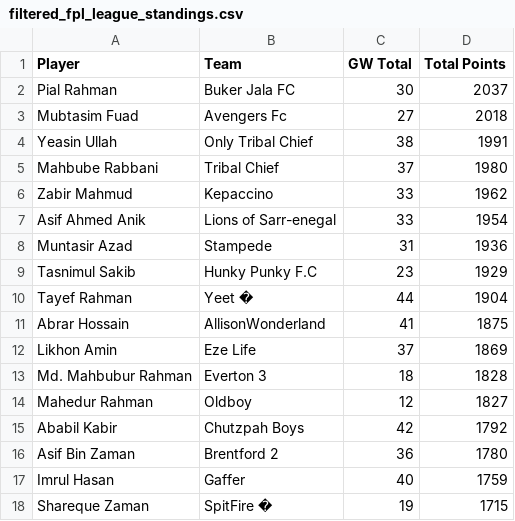
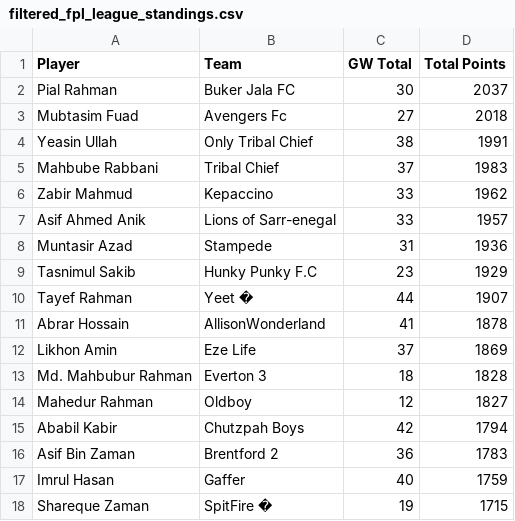
Before and after one commit to AbrarHossainHimself/flcb_fpl_mini_league, a CSV file: filtered_fpl_league_standings.csv, drawn as a sheet.

```diff
--- a/filtered_fpl_league_standings.csv
+++ b/filtered_fpl_league_standings.csv
@@ -4,9 +4,9 @@ Mubtasim Fuad,Avengers Fc,27,2018
 Yeasin Ullah,Only Tribal Chief,38,1991
-Mahbube Rabbani,Tribal Chief,37,1980
+Mahbube Rabbani,Tribal Chief,37,1983
 Zabir Mahmud,Kepaccino,33,1962
-Asif Ahmed Anik,Lions of Sarr-enegal,33,1954
+Asif Ahmed Anik,Lions of Sarr-enegal,33,1957
 Muntasir Azad,Stampede,31,1936
 Tasnimul Sakib,Hunky Punky F.C,23,1929
-Tayef Rahman,Yeet �,44,1904
-Abrar Hossain,AllisonWonderland,41,1875
+Tayef Rahman,Yeet �,44,1907
+Abrar Hossain,AllisonWonderland,41,1878
 Likhon Amin,Eze Life,37,1869
@@ -14,4 +14,4 @@ Md. Mahbubur Rahman,Everton 3,18,1828
 Mahedur Rahman,Oldboy,12,1827
-Ababil Kabir,Chutzpah Boys,42,1792
-Asif Bin Zaman,Brentford 2,36,1780
+Ababil Kabir,Chutzpah Boys,42,1794
+Asif Bin Zaman,Brentford 2,36,1783
 Imrul Hasan,Gaffer,40,1759
```
Also changed, not shown: 1 other file.
